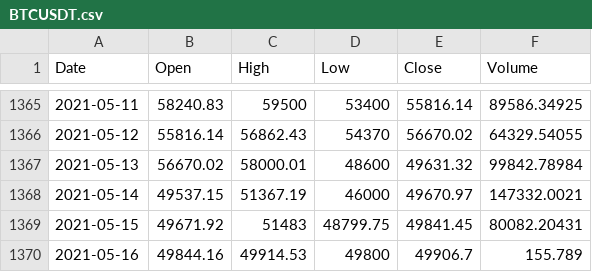
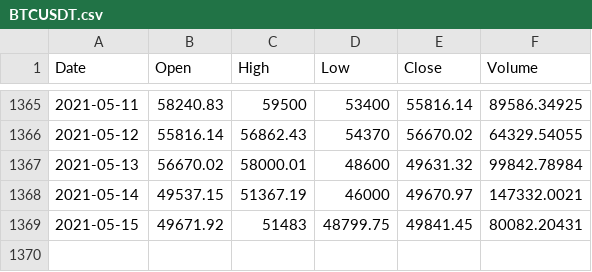
Before and after one commit to CertifiedJoon/CryptoTrader, a CSV file: BTCUSDT.csv, drawn as a sheet; only a part is shown, gaps mark what is left out.

Commit message:
minor adjustments on data

```diff
--- a/BTCUSDT.csv
+++ b/BTCUSDT.csv
@@ -1369,2 +1369 @@ Date,Open,High,Low,Close,Volume
 2021-05-15,49671.92,51483,48799.75,49841.45,80082.20431
-2021-05-16,49844.16,49914.53,49800,49906.7,155.789
```
Also changed, not shown: 1 other file.
